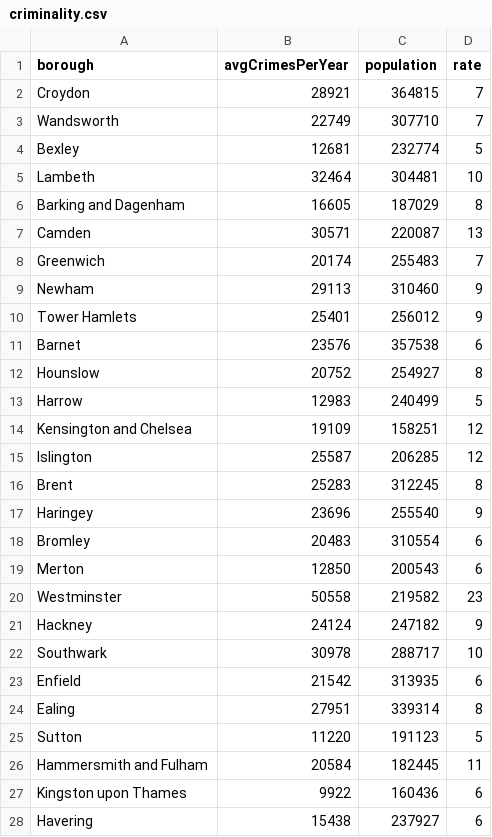
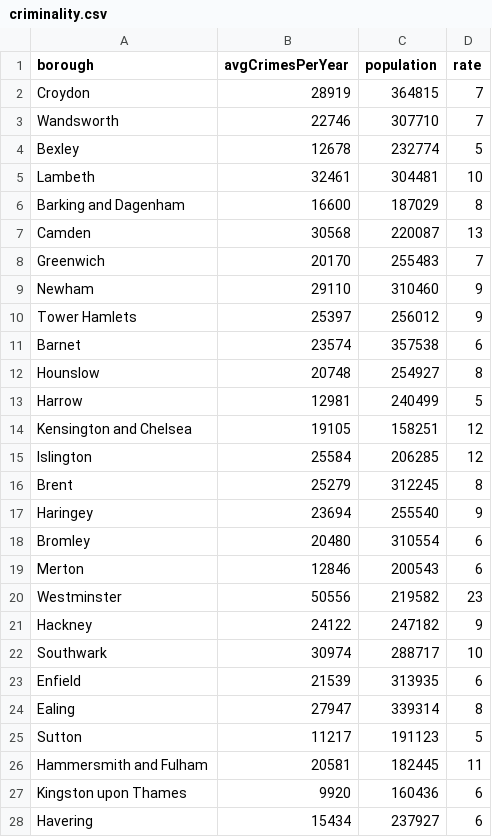
Before and after one commit to jgamain/sgdb_london_crime, a CSV file: results/criminality.csv, drawn as a sheet; only a part is shown; the diff covers the shown part only.

Commit message:
UPDATE: update/add new result files

```diff
--- a/results/criminality.csv
+++ b/results/criminality.csv
@@ -1,28 +1,28 @@
 borough,avgCrimesPerYear,population,rate
-Croydon,28921,364815,7
-Wandsworth,22749,307710,7
-Bexley,12681,232774,5
-Lambeth,32464,304481,10
-Barking and Dagenham,16605,187029,8
-Camden,30571,220087,13
-Greenwich,20174,255483,7
-Newham,29113,310460,9
-Tower Hamlets,25401,256012,9
-Barnet,23576,357538,6
-Hounslow,20752,254927,8
-Harrow,12983,240499,5
-Kensington and Chelsea,19109,158251,12
-Islington,25587,206285,12
-Brent,25283,312245,8
-Haringey,23696,255540,9
-Bromley,20483,310554,6
-Merton,12850,200543,6
-Westminster,50558,219582,23
-Hackney,24124,247182,9
-Southwark,30978,288717,10
-Enfield,21542,313935,6
-Ealing,27951,339314,8
-Sutton,11220,191123,5
-Hammersmith and Fulham,20584,182445,11
-Kingston upon Thames,9922,160436,6
-Havering,15438,237927,6
+Croydon,28919,364815,7
+Wandsworth,22746,307710,7
+Bexley,12678,232774,5
+Lambeth,32461,304481,10
+Barking and Dagenham,16600,187029,8
+Camden,30568,220087,13
+Greenwich,20170,255483,7
+Newham,29110,310460,9
+Tower Hamlets,25397,256012,9
+Barnet,23574,357538,6
+Hounslow,20748,254927,8
+Harrow,12981,240499,5
+Kensington and Chelsea,19105,158251,12
+Islington,25584,206285,12
+Brent,25279,312245,8
+Haringey,23694,255540,9
+Bromley,20480,310554,6
+Merton,12846,200543,6
+Westminster,50556,219582,23
+Hackney,24122,247182,9
+Southwark,30974,288717,10
+Enfield,21539,313935,6
+Ealing,27947,339314,8
+Sutton,11217,191123,5
+Hammersmith and Fulham,20581,182445,11
+Kingston upon Thames,9920,160436,6
+Havering,15434,237927,6
```
Also changed, not shown: 6 edited cells elsewhere in this file, 1 other file.
